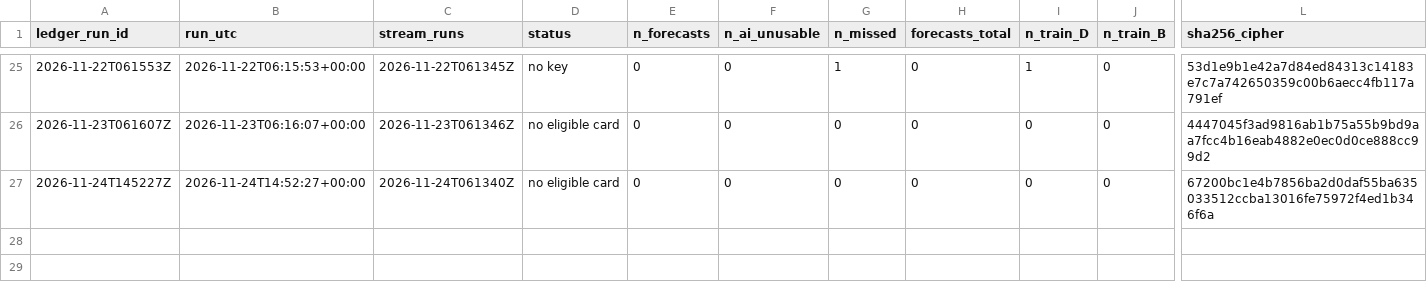
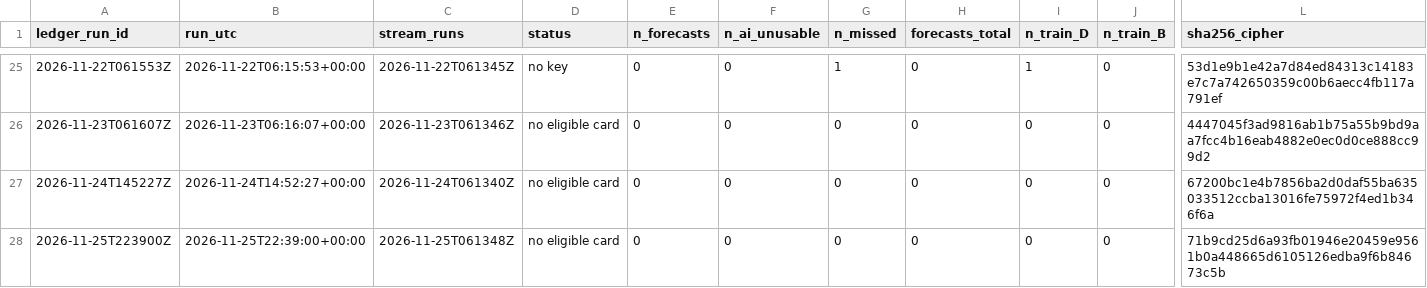
Before and after one commit to avram3scu-art/emo-core-v1, a CSV file: data/selfmodel/ledger_index.csv, drawn as a sheet; only a part is shown, gaps mark what is left out; rows hold the shown columns only; the diff names each change by its address in the sheet, - before the commit and + after, or states it on an @@ line.

```diff
--- a/data/selfmodel/ledger_index.csv
+++ b/data/selfmodel/ledger_index.csv
+row 28: 2026-11-25T223900Z | 2026-11-25T22:39:00+00:00 | 2026-11-25T061348Z | no eligible card | 0 | 0 | 0 | 0 | 0 | 0 | 71b9cd25d6a93fb01946e20459e9561b0a448665d6105126edba9f6b84673c5b
```
Also changed, not shown: 1 other file.
